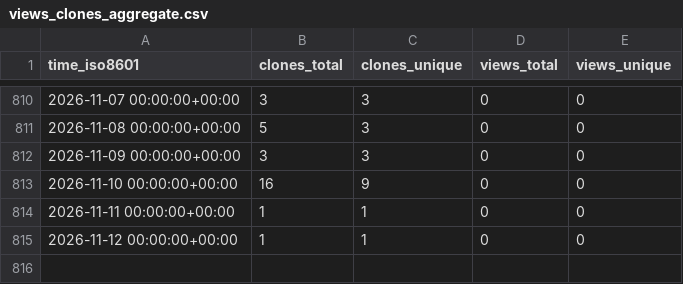
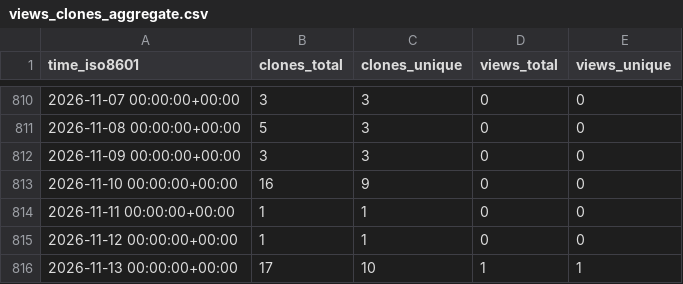
Before and after one commit to pwrliang/RayJoin, a CSV file: pwrliang/RayJoin/ghrs-data/views_clones_aggregate.csv, drawn as a sheet; only a part is shown, gaps mark what is left out.

```diff
--- a/pwrliang/RayJoin/ghrs-data/views_clones_aggregate.csv
+++ b/pwrliang/RayJoin/ghrs-data/views_clones_aggregate.csv
@@ -815 +815,2 @@ time_iso8601,clones_total,clones_unique,views_total,views_unique
 2026-11-12 00:00:00+00:00,1,1,0,0
+2026-11-13 00:00:00+00:00,17,10,1,1
```
Also changed, not shown: 1 other file.
